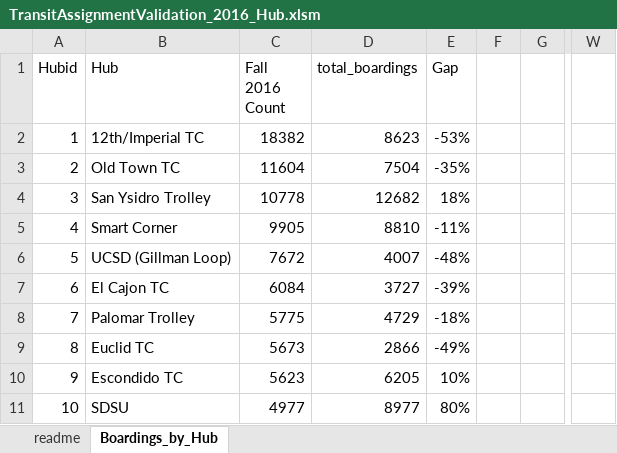
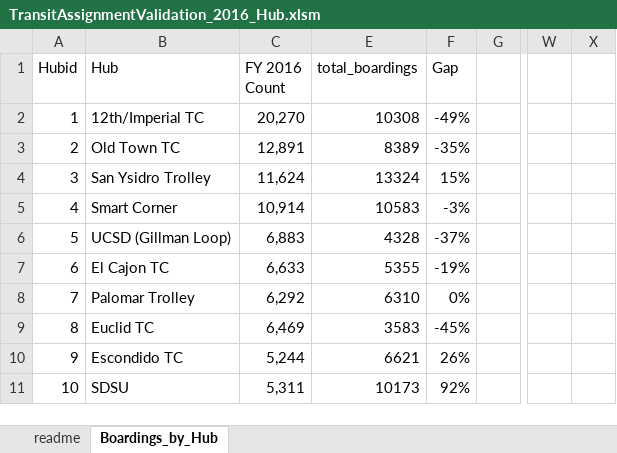
Before and after one commit to SANDAG/ABM, an Excel workbook: input/template/validation/2016/TransitAssignmentValidation_2016_Hub.xlsm, sheet Boardings_by_Hub, drawn as a sheet; only a part is shown, gaps mark what is left out; values as stored, in another font and other column widths than the file's, no borders; charts and pictures and conditional formats and table styles not drawn; removed rows and columns are numbered as before the commit, all else as after; the diff covers the shown part only; the diff names each change by its address in the sheet, - before the commit and + after, or states it on an @@ line.

```diff
--- a/input/template/validation/2016/TransitAssignmentValidation_2016_Hub.xlsm (sheet Boardings_by_Hub)
+++ b/input/template/validation/2016/TransitAssignmentValidation_2016_Hub.xlsm (sheet Boardings_by_Hub)
-column F, empty
+column X, empty
-C1: Fall 2016 Count
+C1: FY 2016 Count
-C2 (FY 2016 Count): 18382
+C2 (FY 2016 Count): 20,270
-E2 (total_boardings): 8623
+E2 (total_boardings): 10308
-F2 (Gap): -53%
+F2 (Gap): -49%
-C3 (FY 2016 Count): 11604
+C3 (FY 2016 Count): 12,891
-E3 (total_boardings): 7504
+E3 (total_boardings): 8389
-C4 (FY 2016 Count): 10778
+C4 (FY 2016 Count): 11,624
-E4 (total_boardings): 12682
+E4 (total_boardings): 13324
-F4 (Gap): 18%
+F4 (Gap): 15%
-C5 (FY 2016 Count): 9905
+C5 (FY 2016 Count): 10,914
-E5 (total_boardings): 8810
+E5 (total_boardings): 10583
-F5 (Gap): -11%
+F5 (Gap): -3%
-C6 (FY 2016 Count): 7672
+C6 (FY 2016 Count): 6,883
-E6 (total_boardings): 4007
+E6 (total_boardings): 4328
-F6 (Gap): -48%
+F6 (Gap): -37%
-C7 (FY 2016 Count): 6084
+C7 (FY 2016 Count): 6,633
-E7 (total_boardings): 3727
+E7 (total_boardings): 5355
-F7 (Gap): -39%
+F7 (Gap): -19%
-C8 (FY 2016 Count): 5775
+C8 (FY 2016 Count): 6,292
-E8 (total_boardings): 4729
+E8 (total_boardings): 6310
-F8 (Gap): -18%
+F8 (Gap): 0%
-C9 (FY 2016 Count): 5673
+C9 (FY 2016 Count): 6,469
-E9 (total_boardings): 2866
+E9 (total_boardings): 3583
-F9 (Gap): -49%
+F9 (Gap): -45%
-C10 (FY 2016 Count): 5623
+C10 (FY 2016 Count): 5,244
-E10 (total_boardings): 6205
+E10 (total_boardings): 6621
-F10 (Gap): 10%
+F10 (Gap): 26%
-C11 (FY 2016 Count): 4977
+C11 (FY 2016 Count): 5,311
-E11 (total_boardings): 8977
+E11 (total_boardings): 10173
-F11 (Gap): 80%
+F11 (Gap): 92%
```
Also changed, not shown: 1 added row, 1 removed row and 61 edited cells elsewhere in this sheet, sheet readme, formulas that keep their value, hidden cells, charts or pictures, input/template/validation/2016/HighwayAssignmentValidation_2016_Truck.xlsm, input/template/validation/2016/TransitAssignmentValidation_2016_General.xlsm, 6 other files.
